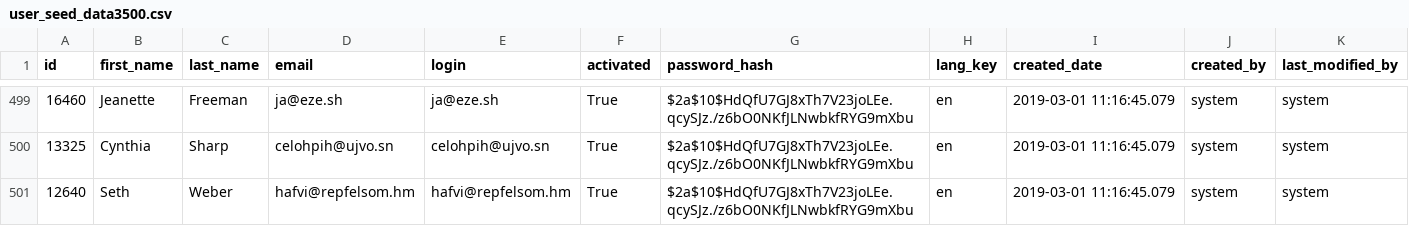
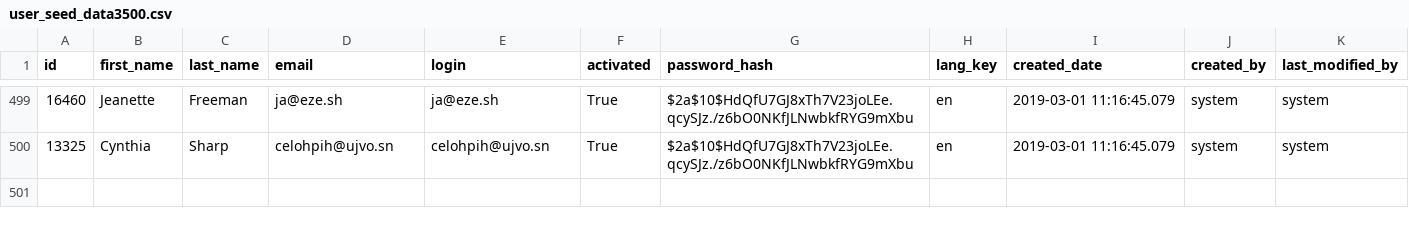
Before and after one commit to thomasbigger584/Item-Recommender, a CSV file: app/data/user_seed/user_seed_data3500.csv, drawn as a sheet; only a part is shown, gaps mark what is left out.

Commit message:
plitting user and authority up into chunks

```diff
--- a/app/data/user_seed/user_seed_data3500.csv
+++ b/app/data/user_seed/user_seed_data3500.csv
@@ -500,2 +500 @@ id;first_name;last_name;email;login;activated;password_hash;lang_key;created_dat
 13325;Cynthia;Sharp;celohpih@ujvo.sn;celohpih@ujvo.sn;True;$2a$10$HdQfU7GJ8xTh7V23joLEe.qcySJz./z6bO0NKfJLNwbkfRYG9mXbu;en;2019-03-01 11:16:45.079;system;system
-12640;Seth;Weber;hafvi@repfelsom.hm;hafvi@repfelsom.hm;True;$2a$10$HdQfU7GJ8xTh7V23joLEe.qcySJz./z6bO0NKfJLNwbkfRYG9mXbu;en;2019-03-01 11:16:45.079;system;system
```
Also changed, not shown: app/data/user_seed/user_seed_data1000.csv, app/data/user_seed/user_seed_data1500.csv, 17 other files.
